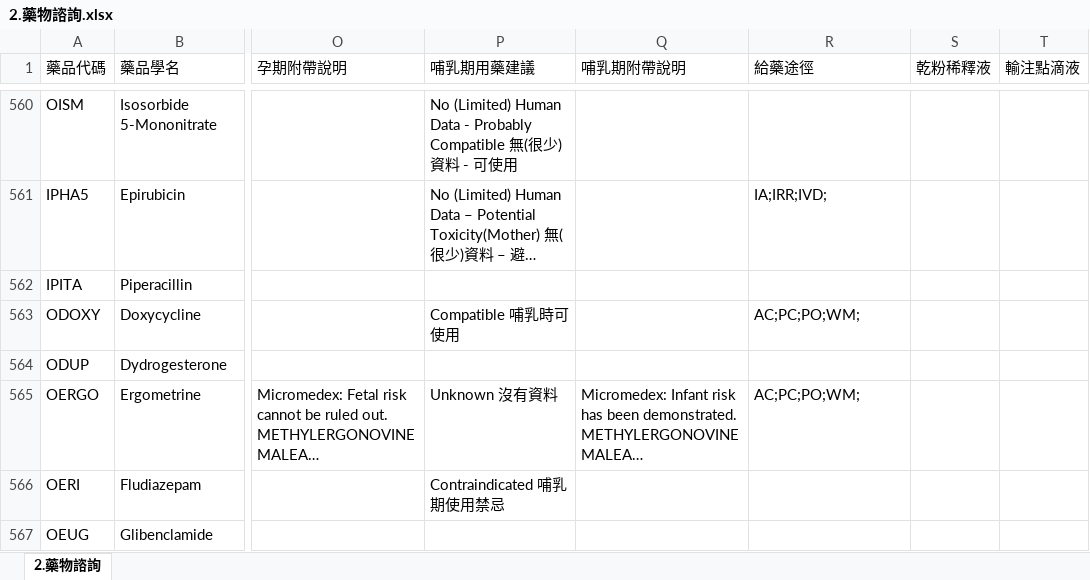
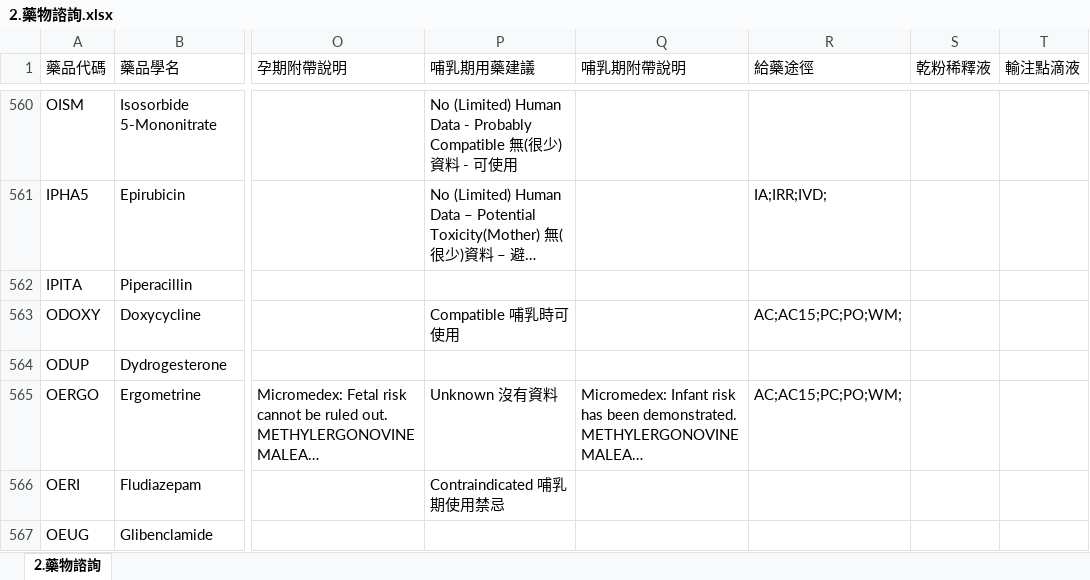
Before and after one commit to shin13/formulary-gitbook, an Excel workbook: 2.藥物諮詢.xlsx, sheet 2.藥物諮詢, drawn as a sheet; only a part is shown, gaps mark what is left out; long unchanged cells end in …; values as stored, in another font and other column widths than the file's, no borders; the diff covers the shown part only; the diff names each change by its address in the sheet, - before the commit and + after, or states it on an @@ line.

```diff
--- a/2.藥物諮詢.xlsx (sheet 2.藥物諮詢)
+++ b/2.藥物諮詢.xlsx (sheet 2.藥物諮詢)
-R563 (給藥途徑): AC;PC;PO;WM;
+R563 (給藥途徑): AC;AC15;PC;PO;WM;
-R565 (給藥途徑): AC;PC;PO;WM;
+R565 (給藥途徑): AC;AC15;PC;PO;WM;
```
Also changed, not shown: 8 added rows and 99 edited cells elsewhere in this sheet, formulary.xlsx, formulary2.xlsx, 15 other files.
